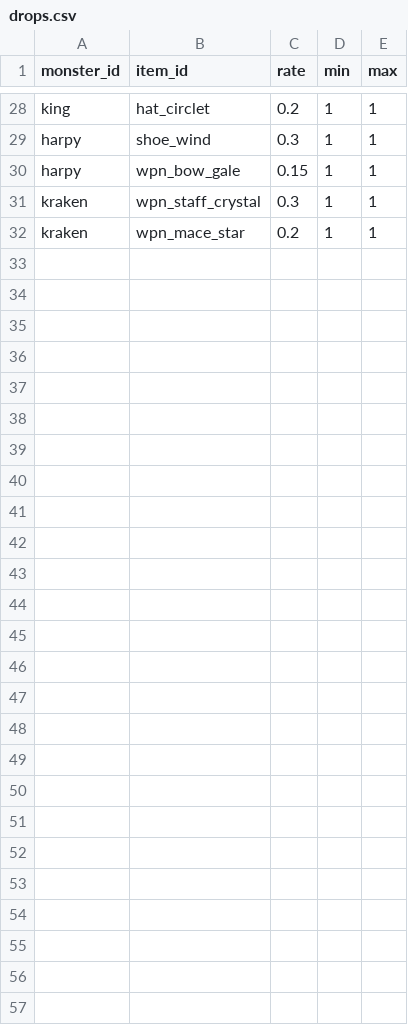
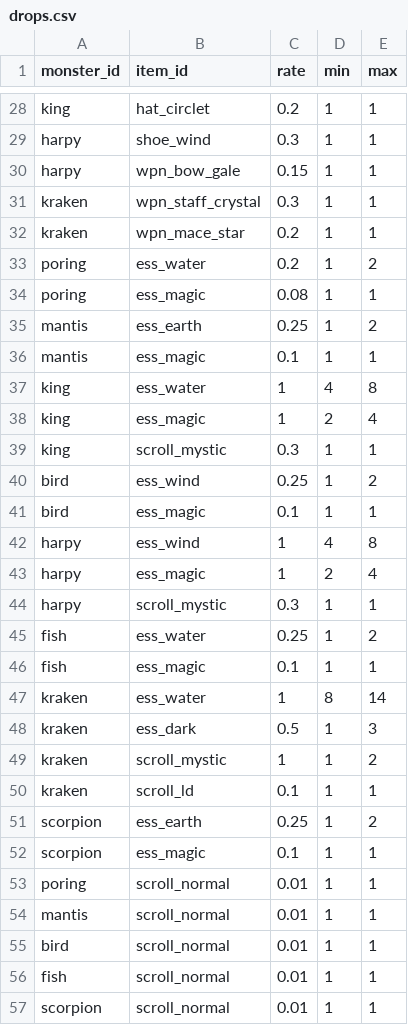
Before and after one commit to suthipongs10-a11y/ragrebuildproject, a CSV file: SummonJump/content/drops.csv, drawn as a sheet; only a part is shown, gaps mark what is left out.

```diff
--- a/SummonJump/content/drops.csv
+++ b/SummonJump/content/drops.csv
@@ -32 +32,26 @@ kraken,wpn_staff_crystal,0.3,1,1
 kraken,wpn_mace_star,0.2,1,1
+poring,ess_water,0.2,1,2
+poring,ess_magic,0.08,1,1
+mantis,ess_earth,0.25,1,2
+mantis,ess_magic,0.1,1,1
+king,ess_water,1,4,8
+king,ess_magic,1,2,4
+king,scroll_mystic,0.3,1,1
+bird,ess_wind,0.25,1,2
+bird,ess_magic,0.1,1,1
+harpy,ess_wind,1,4,8
+harpy,ess_magic,1,2,4
+harpy,scroll_mystic,0.3,1,1
+fish,ess_water,0.25,1,2
+fish,ess_magic,0.1,1,1
+kraken,ess_water,1,8,14
+kraken,ess_dark,0.5,1,3
+kraken,scroll_mystic,1,1,2
+kraken,scroll_ld,0.1,1,1
+scorpion,ess_earth,0.25,1,2
+scorpion,ess_magic,0.1,1,1
+poring,scroll_normal,0.01,1,1
+mantis,scroll_normal,0.01,1,1
+bird,scroll_normal,0.01,1,1
+fish,scroll_normal,0.01,1,1
+scorpion,scroll_normal,0.01,1,1
```
Also changed, not shown: SummonJump/content/items.csv, SummonJump/content/spirits.csv, 22 other files.
